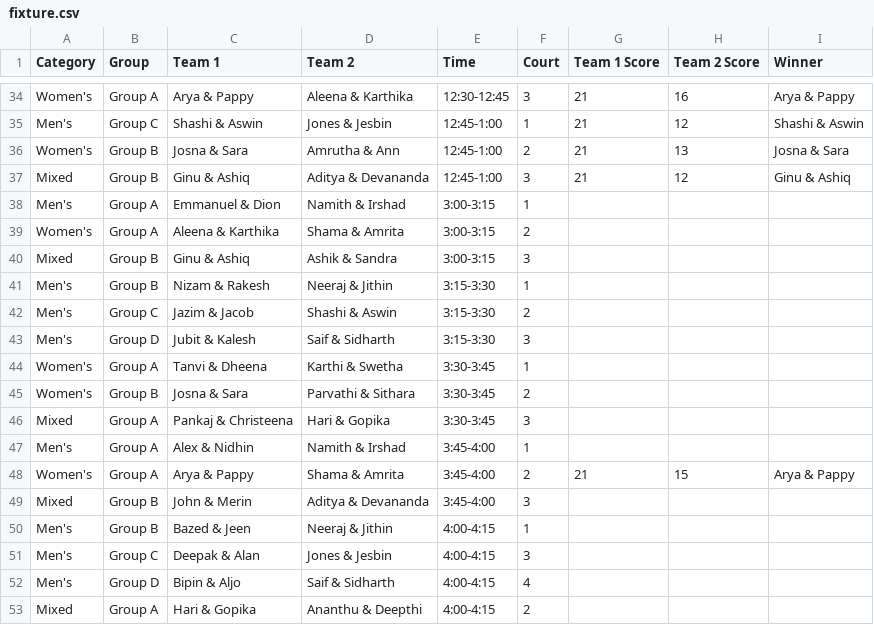
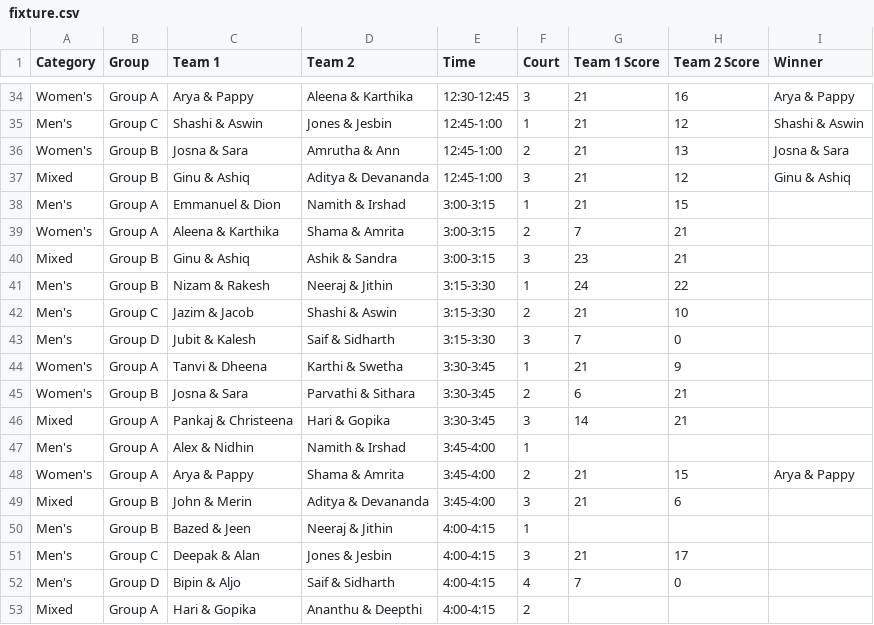
Before and after one commit to nizamudheenti/smashdown, a CSV file: csv/fixture.csv, drawn as a sheet; only a part is shown, gaps mark what is left out.

Commit message:
Update fixture.csv

```diff
--- a/csv/fixture.csv
+++ b/csv/fixture.csv
@@ -37,17 +37,17 @@ Women's,Group B,Josna & Sara,Amrutha & Ann,12:45-1:00,2,21,13,Josna & Sara
 Mixed,Group B,Ginu & Ashiq,Aditya & Devananda,12:45-1:00,3,21,12,Ginu & Ashiq
-Men's,Group A,Emmanuel & Dion,Namith & Irshad,3:00-3:15,1,,,
-Women's,Group A,Aleena & Karthika,Shama & Amrita,3:00-3:15,2,,,
-Mixed,Group B,Ginu & Ashiq,Ashik & Sandra,3:00-3:15,3,,,
-Men's,Group B,Nizam & Rakesh,Neeraj & Jithin,3:15-3:30,1,,,
-Men's,Group C,Jazim & Jacob,Shashi & Aswin,3:15-3:30,2,,,
-Men's,Group D,Jubit & Kalesh,Saif & Sidharth,3:15-3:30,3,,,
-Women's,Group A,Tanvi & Dheena,Karthi & Swetha,3:30-3:45,1,,,
-Women's,Group B,Josna & Sara,Parvathi & Sithara,3:30-3:45,2,,,
-Mixed,Group A,Pankaj & Christeena,Hari & Gopika,3:30-3:45,3,,,
+Men's,Group A,Emmanuel & Dion,Namith & Irshad,3:00-3:15,1,21,15,
+Women's,Group A,Aleena & Karthika,Shama & Amrita,3:00-3:15,2,7,21,
+Mixed,Group B,Ginu & Ashiq,Ashik & Sandra,3:00-3:15,3,23,21,
+Men's,Group B,Nizam & Rakesh,Neeraj & Jithin,3:15-3:30,1,24,22,
+Men's,Group C,Jazim & Jacob,Shashi & Aswin,3:15-3:30,2,21,10,
+Men's,Group D,Jubit & Kalesh,Saif & Sidharth,3:15-3:30,3,7,0,
+Women's,Group A,Tanvi & Dheena,Karthi & Swetha,3:30-3:45,1,21,9,
+Women's,Group B,Josna & Sara,Parvathi & Sithara,3:30-3:45,2,6,21,
+Mixed,Group A,Pankaj & Christeena,Hari & Gopika,3:30-3:45,3,14,21,
 Men's,Group A,Alex & Nidhin,Namith & Irshad,3:45-4:00,1,,,
 Women's,Group A,Arya & Pappy,Shama & Amrita,3:45-4:00,2,21,15,Arya & Pappy
-Mixed,Group B,John & Merin,Aditya & Devananda,3:45-4:00,3,,,
+Mixed,Group B,John & Merin,Aditya & Devananda,3:45-4:00,3,21,6,
 Men's,Group B,Bazed & Jeen,Neeraj & Jithin,4:00-4:15,1,,,
-Men's,Group C,Deepak & Alan,Jones & Jesbin,4:00-4:15,3,,,
-Men's,Group D,Bipin & Aljo,Saif & Sidharth,4:00-4:15,4,,,
+Men's,Group C,Deepak & Alan,Jones & Jesbin,4:00-4:15,3,21,17,
+Men's,Group D,Bipin & Aljo,Saif & Sidharth,4:00-4:15,4,7,0,
 Mixed,Group A,Hari & Gopika,Ananthu & Deepthi,4:00-4:15,2,,,
```
